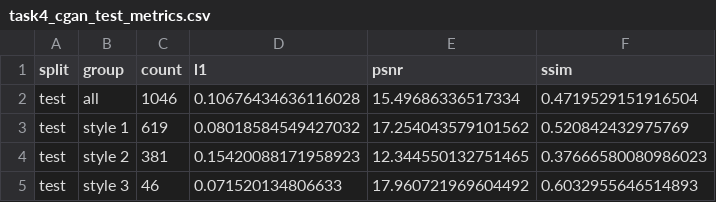
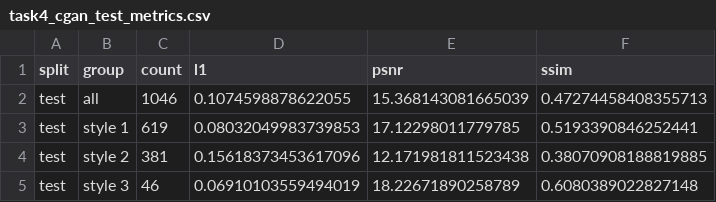
Before and after one commit to aleenababar04/genai-assignment-1, a CSV file: report/results/task4_cgan_test_metrics.csv, drawn as a sheet.

Commit message:
Adopt the 200-epoch Task 4 GAN (better validation objective) and update the report and documents

```diff
--- a/report/results/task4_cgan_test_metrics.csv
+++ b/report/results/task4_cgan_test_metrics.csv
@@ -1,5 +1,5 @@
 split,group,count,l1,psnr,ssim
-test,all,1046,0.10676434636116028,15.49686336517334,0.4719529151916504
-test,style 1,619,0.08018584549427032,17.254043579101562,0.520842432975769
-test,style 2,381,0.15420088171958923,12.344550132751465,0.37666580080986023
-test,style 3,46,0.071520134806633,17.960721969604492,0.6032955646514893
+test,all,1046,0.1074598878622055,15.368143081665039,0.47274458408355713
+test,style 1,619,0.08032049983739853,17.12298011779785,0.5193390846252441
+test,style 2,381,0.15618373453617096,12.171981811523438,0.38070908188819885
+test,style 3,46,0.06910103559494019,18.22671890258789,0.6080389022827148
```
Also changed, not shown: 13 other files.
